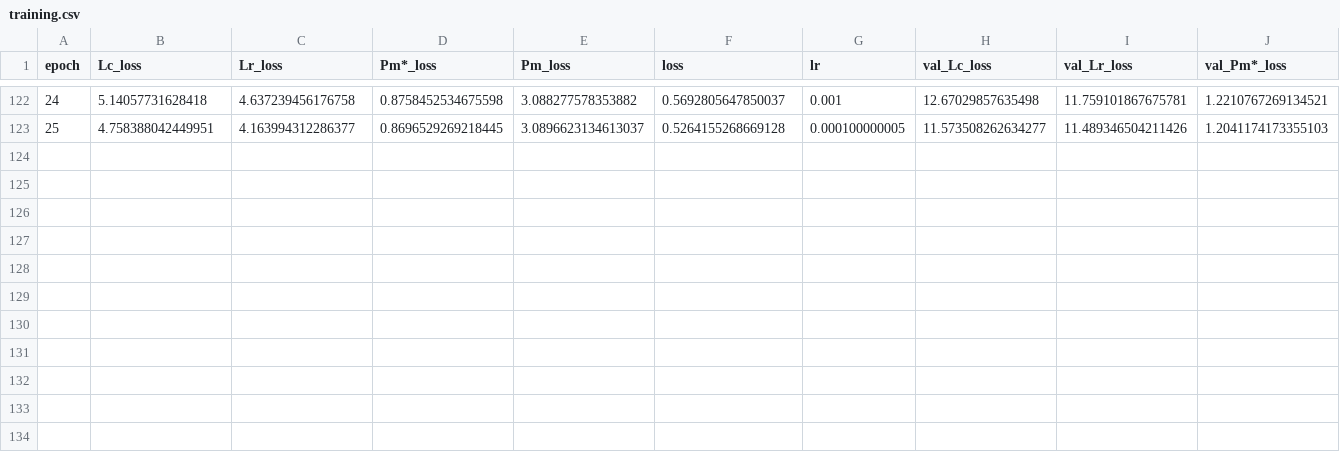
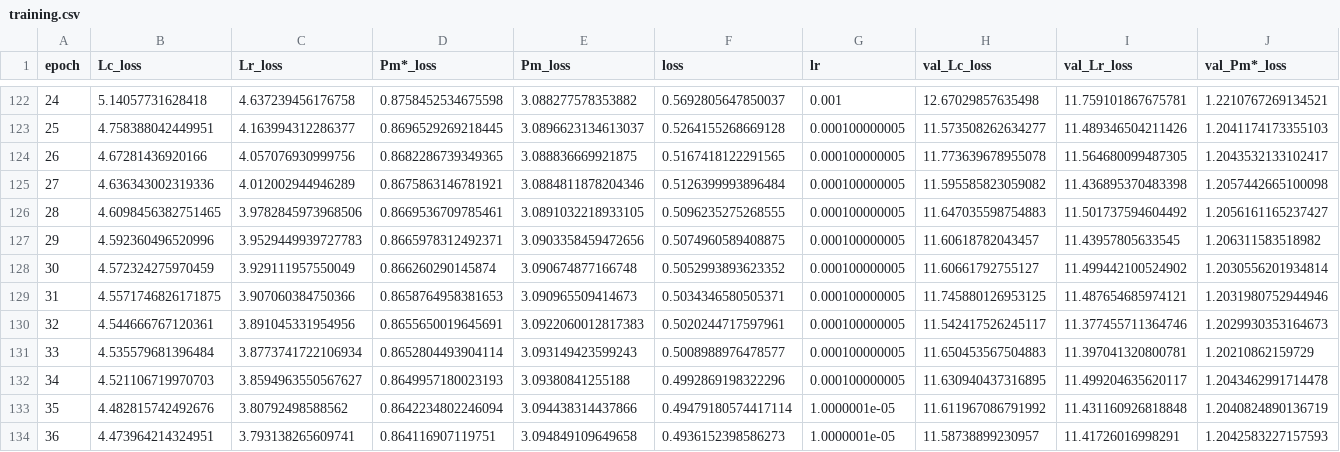
Before and after one commit to Abdelrahman350/Synergy, a CSV file: checkpoints/training.csv, drawn as a sheet; only a part is shown, gaps mark what is left out; rows hold the shown columns only; the diff names each change by its address in the sheet, - before the commit and + after, or states it on an @@ line.

```diff
--- a/checkpoints/training.csv
+++ b/checkpoints/training.csv
+row 124: 26 | 4.67281436920166 | 4.057076930999756 | 0.8682286739349365 | 3.088836669921875 | 0.5167418122291565 | 0.000100000005 | 11.773639678955078 | 11.564680099487305 | 1.2043532133102417
+row 125: 27 | 4.636343002319336 | 4.012002944946289 | 0.8675863146781921 | 3.0884811878204346 | 0.5126399993896484 | 0.000100000005 | 11.595585823059082 | 11.436895370483398 | 1.2057442665100098
+row 126: 28 | 4.6098456382751465 | 3.9782845973968506 | 0.8669536709785461 | 3.0891032218933105 | 0.5096235275268555 | 0.000100000005 | 11.647035598754883 | 11.501737594604492 | 1.2056161165237427
+row 127: 29 | 4.592360496520996 | 3.9529449939727783 | 0.8665978312492371 | 3.0903358459472656 | 0.5074960589408875 | 0.000100000005 | 11.60618782043457 | 11.43957805633545 | 1.206311583518982
+row 128: 30 | 4.572324275970459 | 3.929111957550049 | 0.866260290145874 | 3.090674877166748 | 0.5052993893623352 | 0.000100000005 | 11.60661792755127 | 11.499442100524902 | 1.2030556201934814
+row 129: 31 | 4.5571746826171875 | 3.907060384750366 | 0.8658764958381653 | 3.090965509414673 | 0.5034346580505371 | 0.000100000005 | 11.745880126953125 | 11.487654685974121 | 1.2031980752944946
+row 130: 32 | 4.544666767120361 | 3.891045331954956 | 0.8655650019645691 | 3.0922060012817383 | 0.5020244717597961 | 0.000100000005 | 11.542417526245117 | 11.377455711364746 | 1.2029930353164673
+row 131: 33 | 4.535579681396484 | 3.8773741722106934 | 0.8652804493904114 | 3.093149423599243 | 0.5008988976478577 | 0.000100000005 | 11.650453567504883 | 11.397041320800781 | 1.20210862159729
+row 132: 34 | 4.521106719970703 | 3.8594963550567627 | 0.8649957180023193 | 3.09380841255188 | 0.4992869198322296 | 0.000100000005 | 11.630940437316895 | 11.499204635620117 | 1.2043462991714478
+row 133: 35 | 4.482815742492676 | 3.80792498588562 | 0.8642234802246094 | 3.094438314437866 | 0.49479180574417114 | 1.0000001e-05 | 11.611967086791992 | 11.431160926818848 | 1.2040824890136719
+row 134: 36 | 4.473964214324951 | 3.793138265609741 | 0.864116907119751 | 3.094849109649658 | 0.4936152398586273 | 1.0000001e-05 | 11.58738899230957 | 11.41726016998291 | 1.2042583227157593
```
Also changed, not shown: 2 other files.
